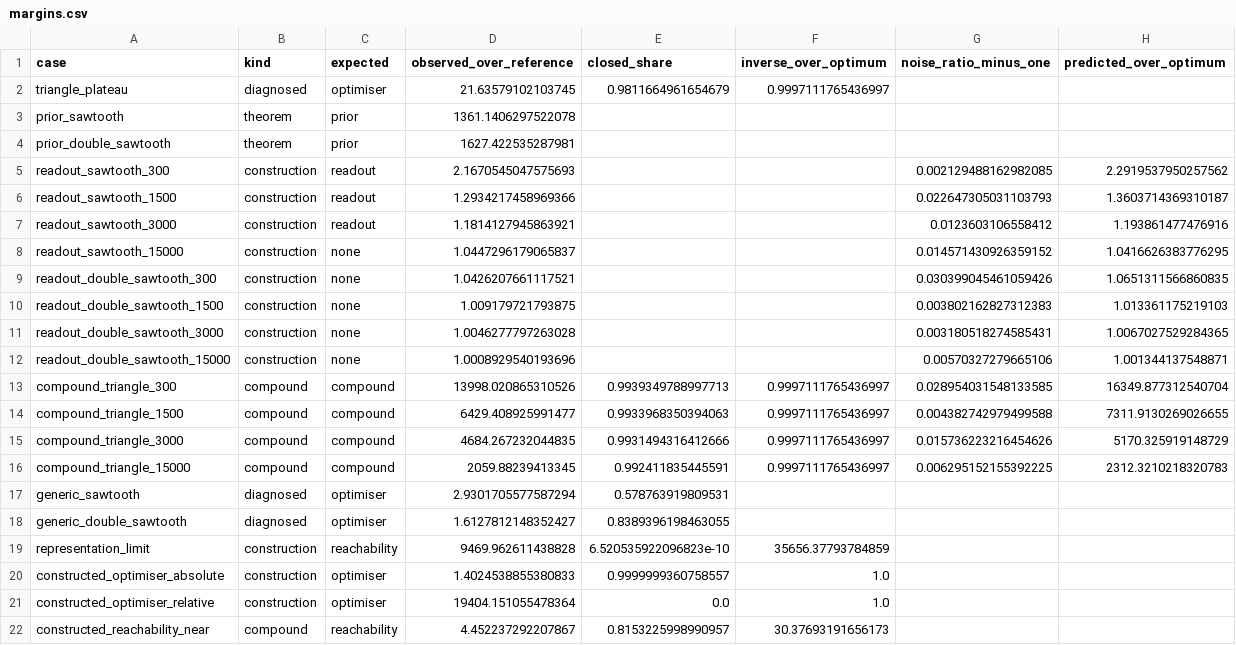
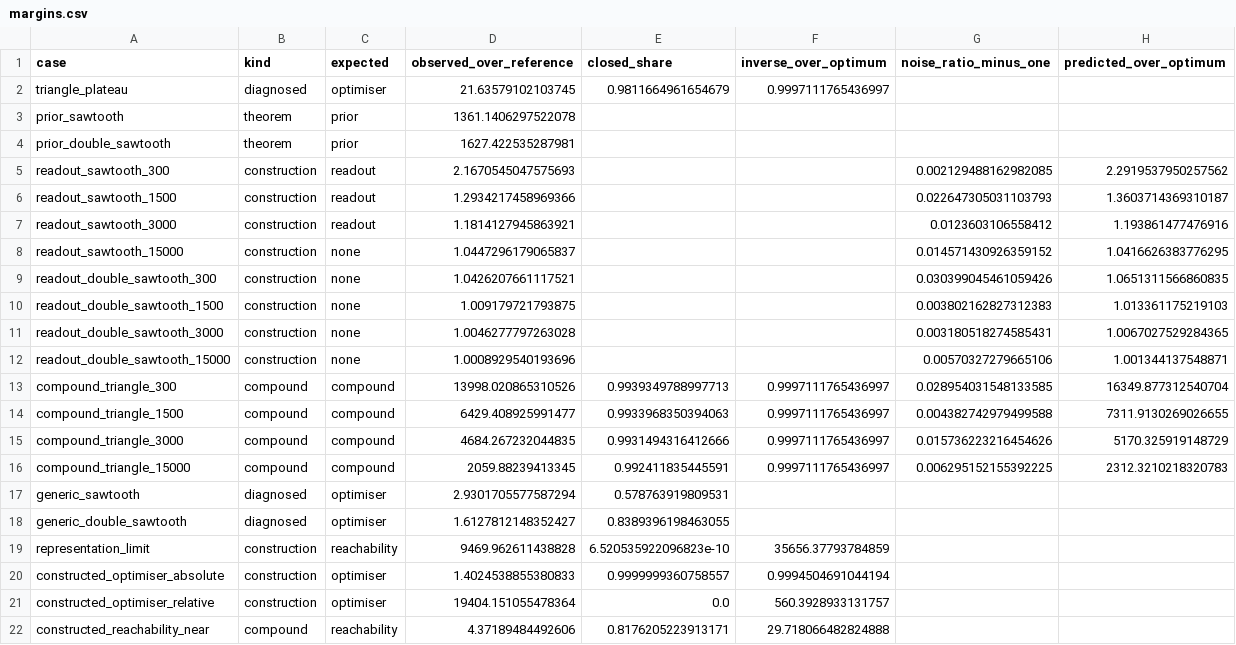
Before and after one commit to LiraCurri/ckks-vqa-diagnostic, a CSV file: results/threshold_sensitivity/margins.csv, drawn as a sheet.

```diff
--- a/results/threshold_sensitivity/margins.csv
+++ b/results/threshold_sensitivity/margins.csv
@@ -19,4 +19,4 @@ generic_double_sawtooth,diagnosed,optimiser,1.6127812148352427,0.838939619846305
 representation_limit,construction,reachability,9469.962611438828,6.520535922096823e-10,35656.37793784859,,
-constructed_optimiser_absolute,construction,optimiser,1.4024538855380833,0.9999999360758557,1.0,,
-constructed_optimiser_relative,construction,optimiser,19404.151055478364,0.0,1.0,,
-constructed_reachability_near,compound,reachability,4.452237292207867,0.8153225998990957,30.37693191656173,,
+constructed_optimiser_absolute,construction,optimiser,1.4024538855380833,0.9999999360758557,0.9994504691044194,,
+constructed_optimiser_relative,construction,optimiser,19404.151055478364,0.0,560.3928933131757,,
+constructed_reachability_near,compound,reachability,4.37189484492606,0.8176205223913171,29.718066482824888,,
```
Also changed, not shown: results/threshold_sensitivity/full_grid.csv, results/threshold_sensitivity/one_at_a_time.csv, 4 other files.
